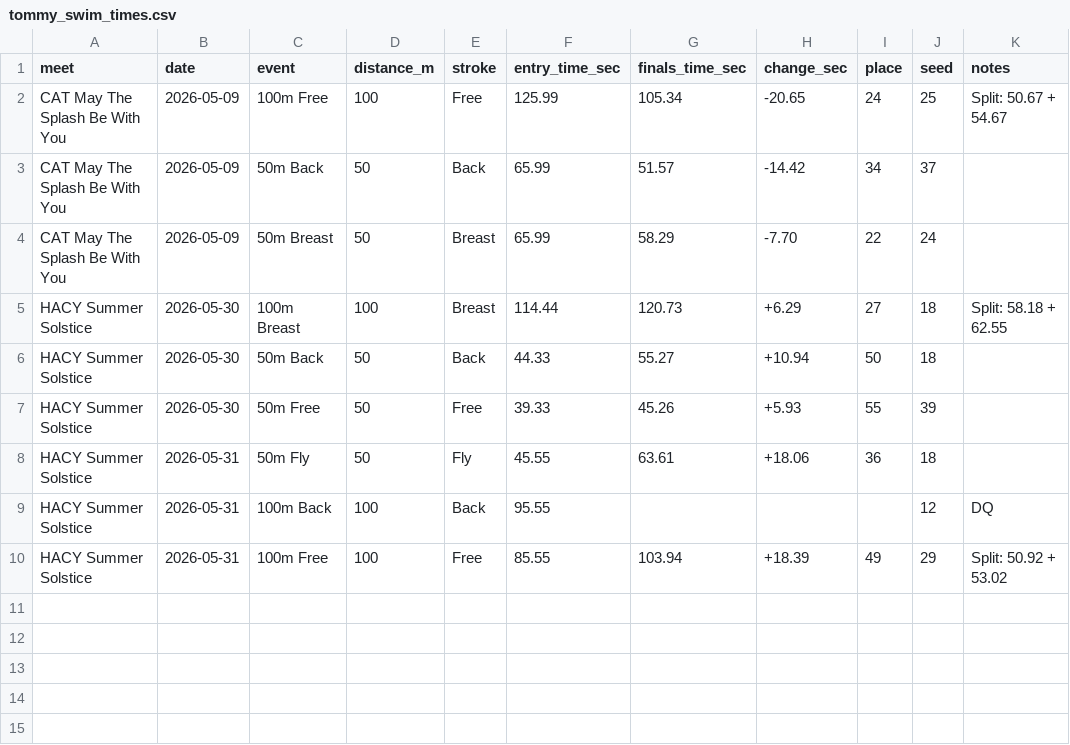
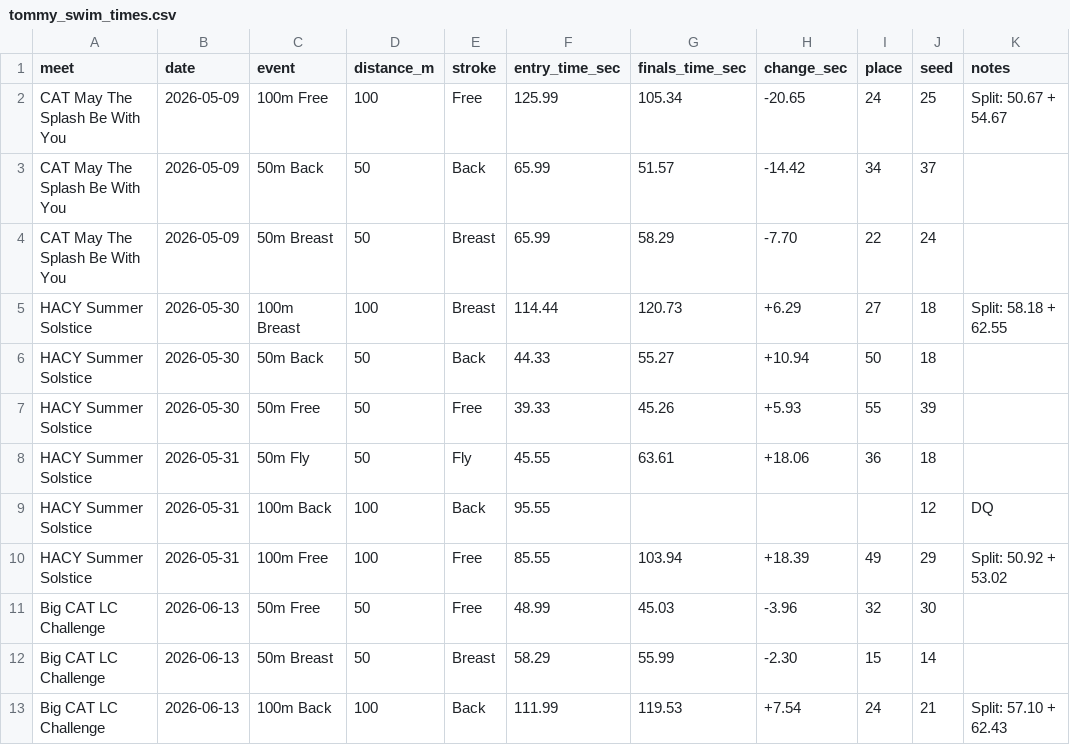
Before and after one commit to Paradox-A/tommy-swim, a CSV file: tommy_swim_times.csv, drawn as a sheet; the diff names each change by its address in the sheet, - before the commit and + after, or states it on an @@ line.

```diff
--- a/tommy_swim_times.csv
+++ b/tommy_swim_times.csv
+row 11: Big CAT LC Challenge | 2026-06-13 | 50m Free | 50 | Free | 48.99 | 45.03 | -3.96 | 32 | 30
+row 12: Big CAT LC Challenge | 2026-06-13 | 50m Breast | 50 | Breast | 58.29 | 55.99 | -2.30 | 15 | 14
+row 13: Big CAT LC Challenge | 2026-06-13 | 100m Back | 100 | Back | 111.99 | 119.53 | +7.54 | 24 | 21 | Split: 57.10 + 62.43
```
Also changed, not shown: 1 other file.
